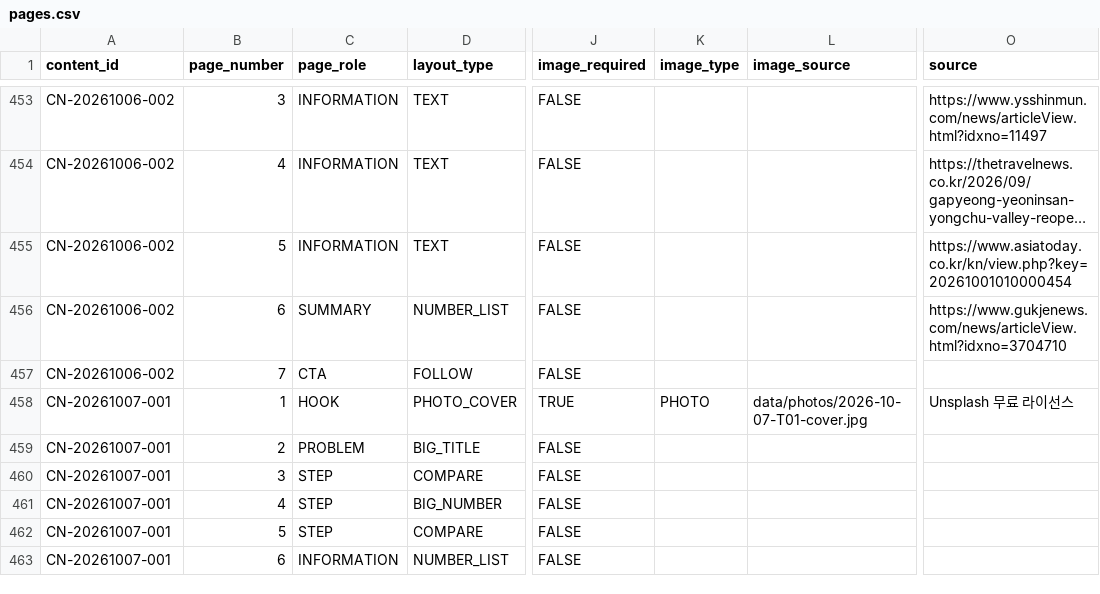
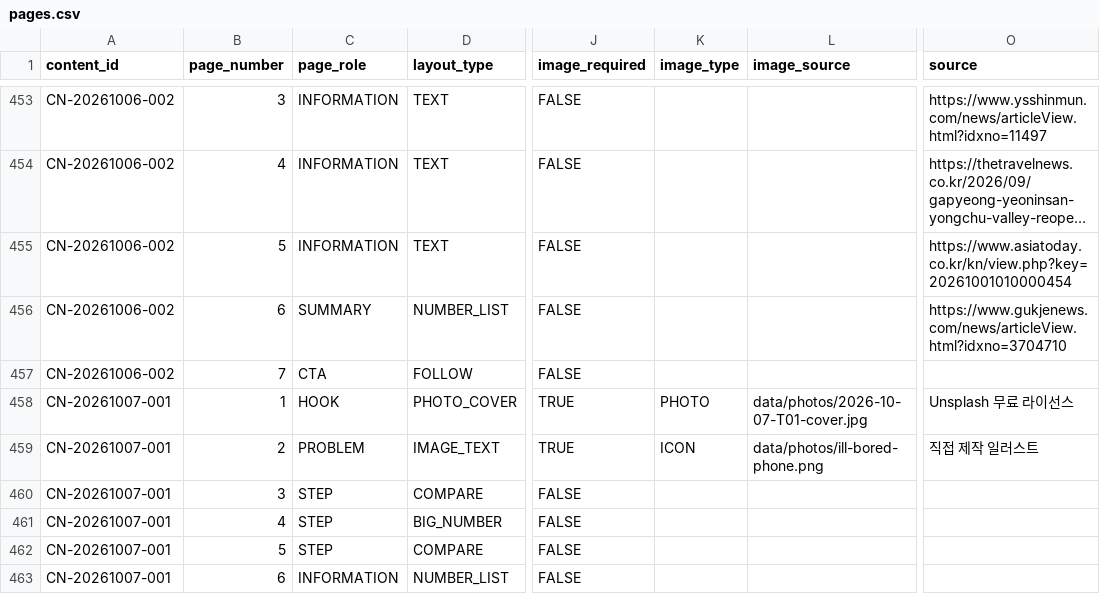
Before and after one commit to oeoeoe3576-byte/ongrowth, a CSV file: data/planner/pages.csv, drawn as a sheet; only a part is shown, gaps mark what is left out; long unchanged cells end in …; the diff names each change by its address in the sheet, - before the commit and + after, or states it on an @@ line.

```diff
--- a/data/planner/pages.csv
+++ b/data/planner/pages.csv
-D459 (layout_type): BIG_TITLE
+D459 (layout_type): IMAGE_TEXT
-J459 (image_required): FALSE
+J459 (image_required): TRUE
-K459 (image_type): (empty)
+K459 (image_type): ICON
-L459 (image_source): (empty)
+L459 (image_source): data/photos/ill-bored-phone.png
-O459 (source): (empty)
+O459 (source): 직접 제작 일러스트
```
Also changed, not shown: data/planner/master.csv, 4 other files.
